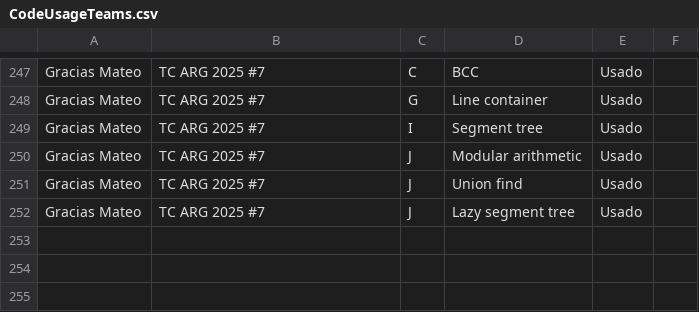
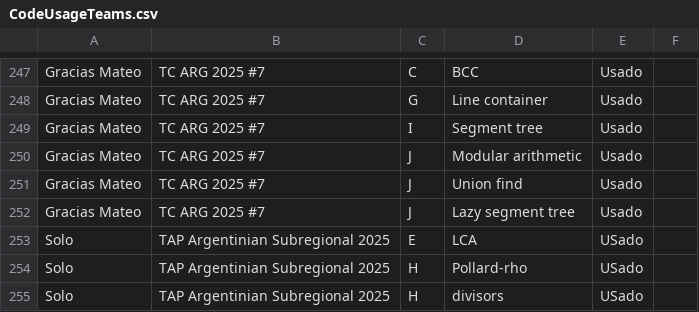
Before and after one commit to IvanRenison/ProgrammingProblems, a CSV file: .stats/CodeUsageTeams.csv, drawn as a sheet; only a part is shown, gaps mark what is left out.

Commit message:
Some problems of TAP Argentinian Subregional 2025

```diff
--- a/.stats/CodeUsageTeams.csv
+++ b/.stats/CodeUsageTeams.csv
@@ -252 +252,4 @@ Gracias Mateo, TC ARG 2025 #7, J, Union find, Usado,
 Gracias Mateo, TC ARG 2025 #7, J, Lazy segment tree, Usado,
+Solo, TAP Argentinian Subregional 2025, E, LCA, USado,
+Solo, TAP Argentinian Subregional 2025, H, Pollard-rho, USado,
+Solo, TAP Argentinian Subregional 2025, H, divisors, USado,
```
Also changed, not shown: .stats/ContestTeams.csv, 9 other files.
